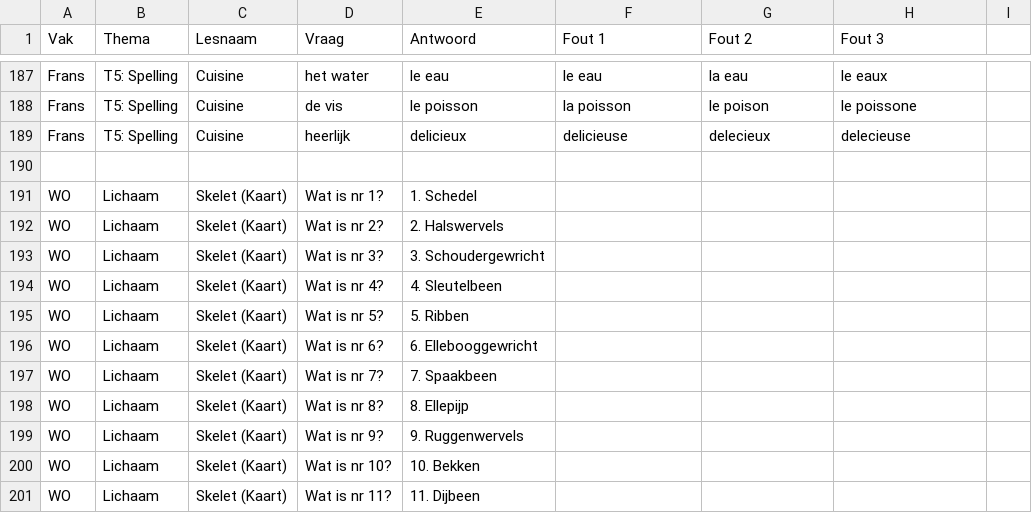
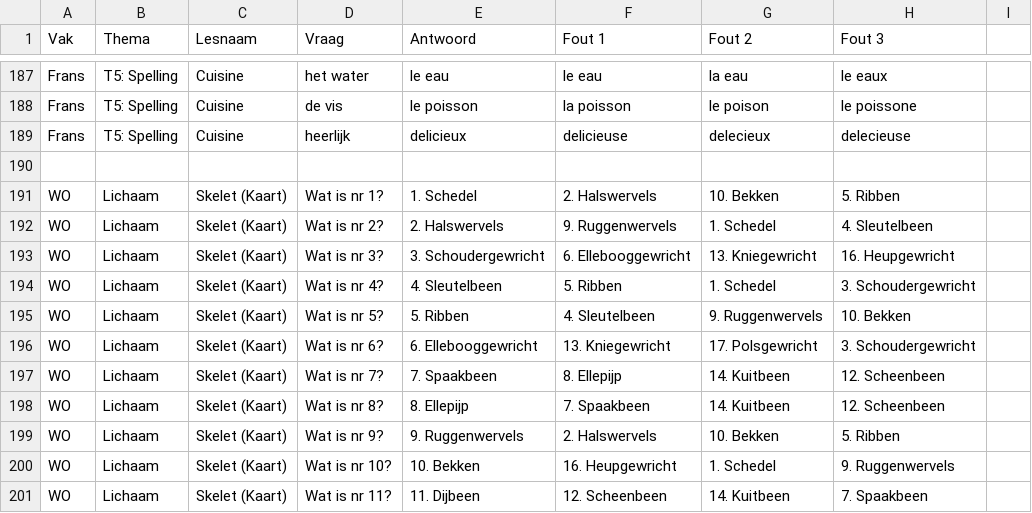
Before and after one commit to mosarcher/LEERMASSINEV1, a CSV file: vragen.csv, drawn as a sheet; only a part is shown, gaps mark what is left out; the diff covers the shown part only.

Commit message:
Update vragen.csv

```diff
--- a/vragen.csv
+++ b/vragen.csv
@@ -190,12 +190,12 @@ Frans,T5: Spelling,Cuisine,heerlijk,delicieux,delicieuse,delecieux,delecieuse
 
-WO,Lichaam,Skelet (Kaart),Wat is nr 1?,1. Schedel,,,
-WO,Lichaam,Skelet (Kaart),Wat is nr 2?,2. Halswervels,,,
-WO,Lichaam,Skelet (Kaart),Wat is nr 3?,3. Schoudergewricht,,,
-WO,Lichaam,Skelet (Kaart),Wat is nr 4?,4. Sleutelbeen,,,
-WO,Lichaam,Skelet (Kaart),Wat is nr 5?,5. Ribben,,,
-WO,Lichaam,Skelet (Kaart),Wat is nr 6?,6. Ellebooggewricht,,,
-WO,Lichaam,Skelet (Kaart),Wat is nr 7?,7. Spaakbeen,,,
-WO,Lichaam,Skelet (Kaart),Wat is nr 8?,8. Ellepijp,,,
-WO,Lichaam,Skelet (Kaart),Wat is nr 9?,9. Ruggenwervels,,,
-WO,Lichaam,Skelet (Kaart),Wat is nr 10?,10. Bekken,,,
-WO,Lichaam,Skelet (Kaart),Wat is nr 11?,11. Dijbeen,,,
+WO,Lichaam,Skelet (Kaart),Wat is nr 1?,1. Schedel,2. Halswervels,10. Bekken,5. Ribben
+WO,Lichaam,Skelet (Kaart),Wat is nr 2?,2. Halswervels,9. Ruggenwervels,1. Schedel,4. Sleutelbeen
+WO,Lichaam,Skelet (Kaart),Wat is nr 3?,3. Schoudergewricht,6. Ellebooggewricht,13. Kniegewricht,16. Heupgewricht
+WO,Lichaam,Skelet (Kaart),Wat is nr 4?,4. Sleutelbeen,5. Ribben,1. Schedel,3. Schoudergewricht
+WO,Lichaam,Skelet (Kaart),Wat is nr 5?,5. Ribben,4. Sleutelbeen,9. Ruggenwervels,10. Bekken
+WO,Lichaam,Skelet (Kaart),Wat is nr 6?,6. Ellebooggewricht,13. Kniegewricht,17. Polsgewricht,3. Schoudergewricht
+WO,Lichaam,Skelet (Kaart),Wat is nr 7?,7. Spaakbeen,8. Ellepijp,14. Kuitbeen,12. Scheenbeen
+WO,Lichaam,Skelet (Kaart),Wat is nr 8?,8. Ellepijp,7. Spaakbeen,14. Kuitbeen,12. Scheenbeen
+WO,Lichaam,Skelet (Kaart),Wat is nr 9?,9. Ruggenwervels,2. Halswervels,10. Bekken,5. Ribben
+WO,Lichaam,Skelet (Kaart),Wat is nr 10?,10. Bekken,16. Heupgewricht,1. Schedel,9. Ruggenwervels
+WO,Lichaam,Skelet (Kaart),Wat is nr 11?,11. Dijbeen,12. Scheenbeen,14. Kuitbeen,7. Spaakbeen
```
Also changed, not shown: 18 edited cells elsewhere in this file.
